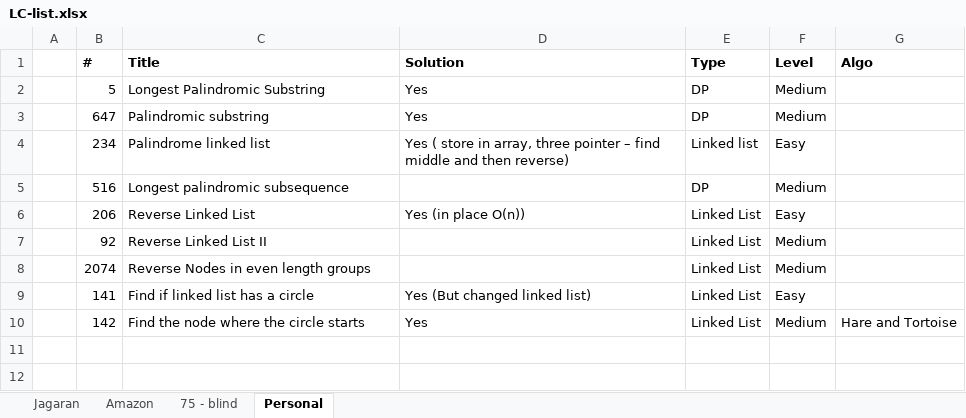
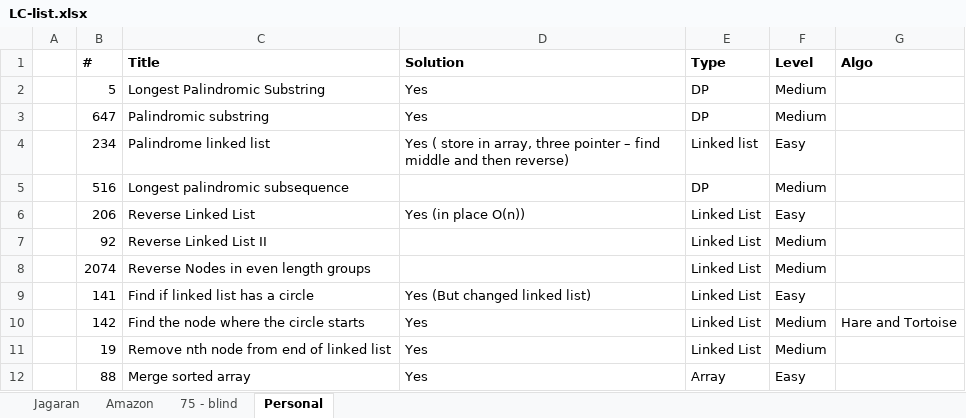
Before and after one commit to lazyrunner/Knowledge-Bucket, an Excel workbook: leetcode/LC-list.xlsx, sheet Personal, drawn as a sheet; values as stored, in another font and other column widths than the file's, no borders; the diff names each change by its address in the sheet, - before the commit and + after, or states it on an @@ line.

Commit message:
Add leetcode problem

```diff
--- a/leetcode/LC-list.xlsx (sheet Personal)
+++ b/leetcode/LC-list.xlsx (sheet Personal)
+row 11:  | 19 | Remove nth node from end of linked list | Yes | Linked List | Medium
+row 12:  | 88 | Merge sorted array | Yes | Array | Easy
```
Also changed, not shown: sheet 75 - blind.
